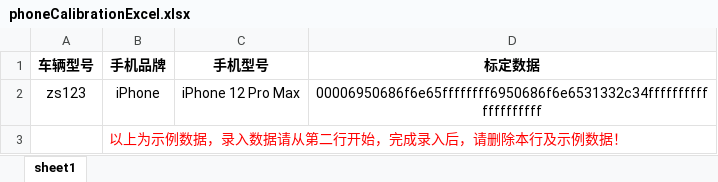
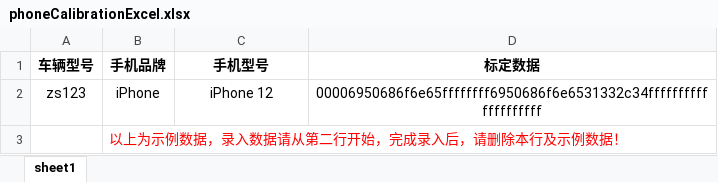
Before and after one commit to sauzeyu/sweepDemo, an Excel workbook: public/template/phoneCalibrationExcel.xlsx, sheet sheet1, drawn as a sheet; values as stored, in another font and other column widths than the file's, no borders; the diff names each change by its address in the sheet, - before the commit and + after, or states it on an @@ line.

```diff
--- a/public/template/phoneCalibrationExcel.xlsx (sheet sheet1)
+++ b/public/template/phoneCalibrationExcel.xlsx (sheet sheet1)
-C2 (手机型号): iPhone 12 Pro Max
+C2 (手机型号): iPhone 12
```
Also changed, not shown: 10 other files.
